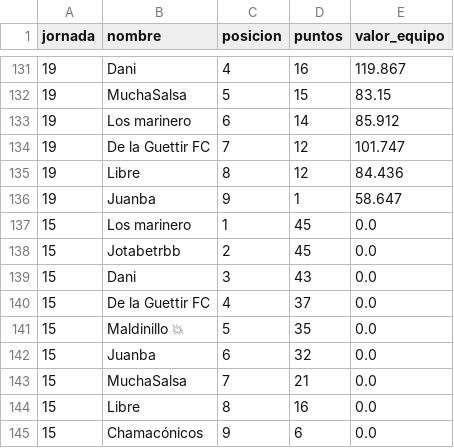
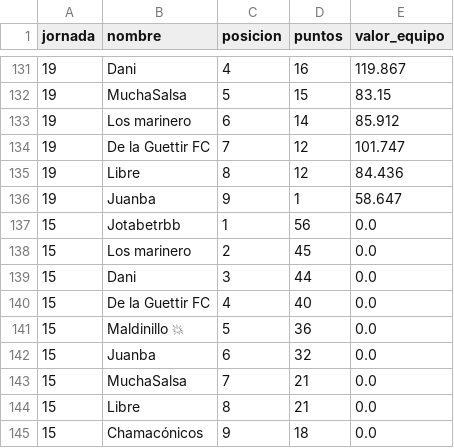
Before and after one commit to javica98/MisterFantasy_analytics, a CSV file: data/processed/clasificaciones.csv, drawn as a sheet; only a part is shown, gaps mark what is left out.

```diff
--- a/data/processed/clasificaciones.csv
+++ b/data/processed/clasificaciones.csv
@@ -136,10 +136,10 @@ jornada,nombre,posicion,puntos,valor_equipo
 19,Juanba,9,1,58.647
-15,Los marinero,1,45,0.0
-15,Jotabetrbb,2,45,0.0
-15,Dani,3,43,0.0
-15,De la Guettir FC,4,37,0.0
-15,Maldinillo 💥,5,35,0.0
+15,Jotabetrbb,1,56,0.0
+15,Los marinero,2,45,0.0
+15,Dani,3,44,0.0
+15,De la Guettir FC,4,40,0.0
+15,Maldinillo 💥,5,36,0.0
 15,Juanba,6,32,0.0
 15,MuchaSalsa,7,21,0.0
-15,Libre,8,16,0.0
-15,Chamacónicos,9,6,0.0
+15,Libre,8,21,0.0
+15,Chamacónicos,9,18,0.0
```
Also changed, not shown: data/processed/ganancias.csv, data/processed/jornadas.csv.
